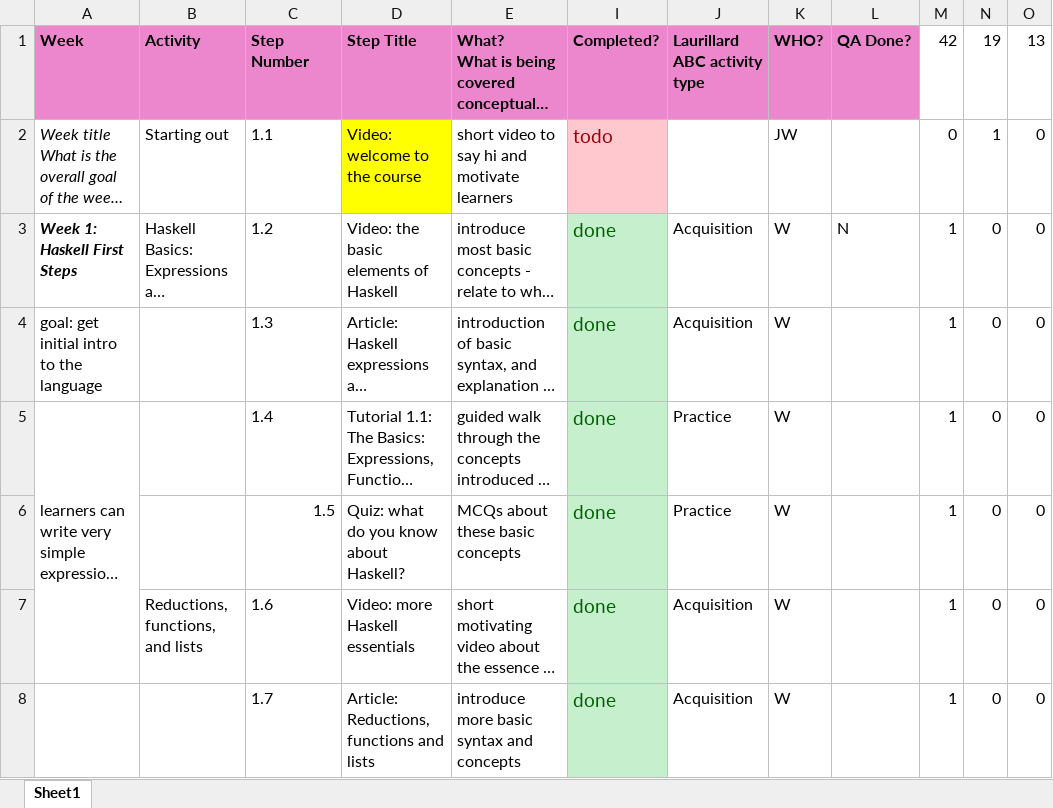
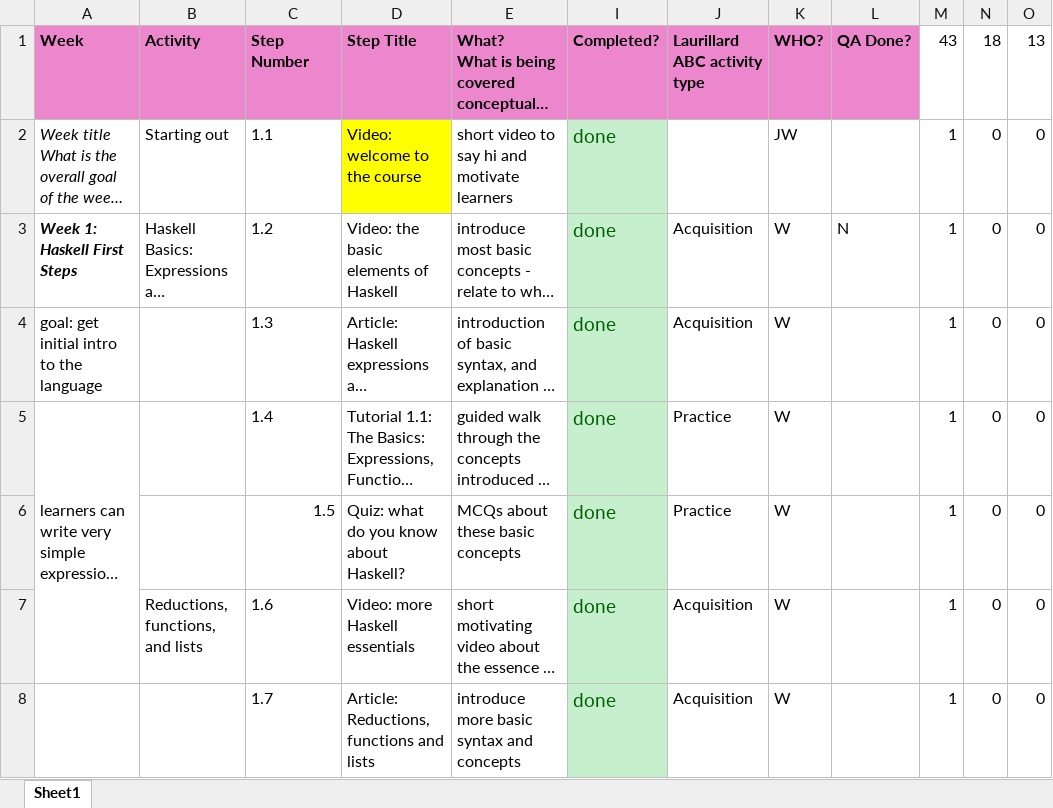
Before and after one commit to wimvanderbauwhede/HaskellMOOC, an Excel workbook: fl_course_outline_weeks.xlsx, sheet Sheet1, drawn as a sheet; only a part is shown; long unchanged cells end in …; values as stored, in another font and other column widths than the file's, no borders; the diff names each change by its address in the sheet, - before the commit and + after, or states it on an @@ line.

Commit message:
updated status on Excel tracker

```diff
--- a/fl_course_outline_weeks.xlsx (sheet Sheet1)
+++ b/fl_course_outline_weeks.xlsx (sheet Sheet1)
-M1: 42
+M1: 43
-N1: 19
+N1: 18
-I2: todo
+I2: done
@@ I2 fill: #FFC7CE → #C6EFCE, text colour: #9C0006 → #006100 @@
-M2: 0
+M2: 1
-N2: 1
+N2: 0
```
